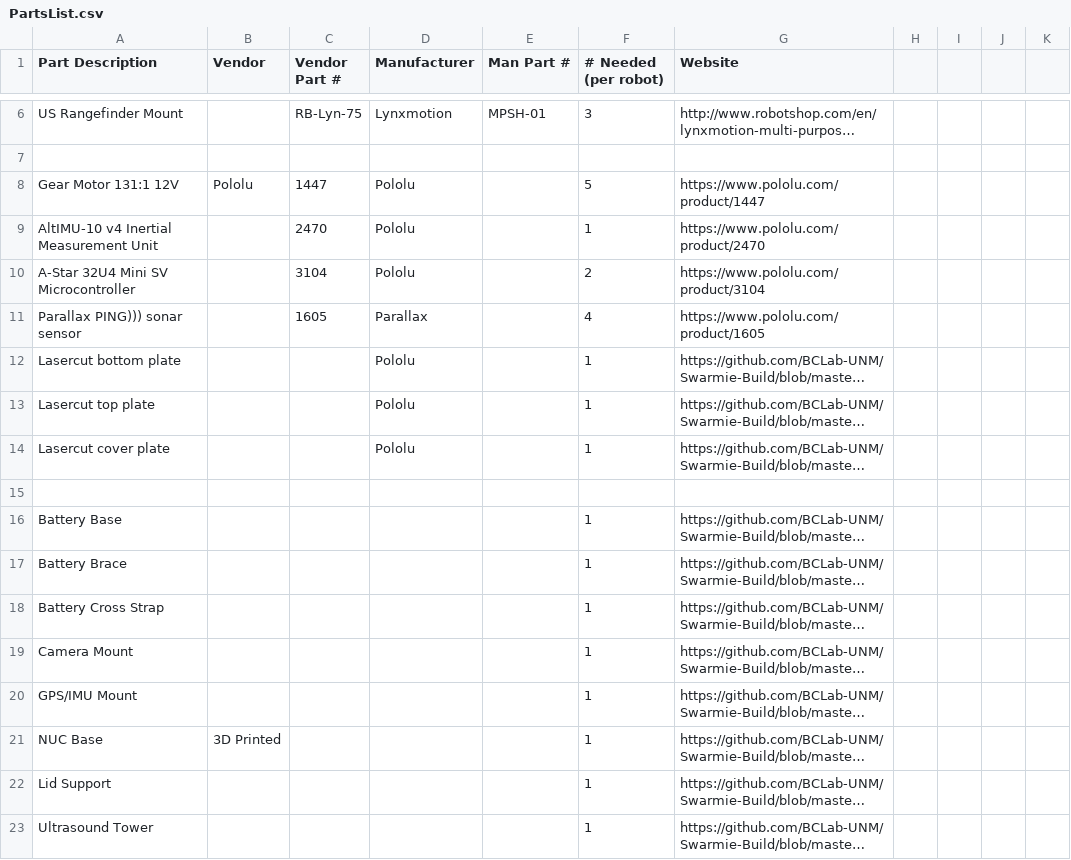
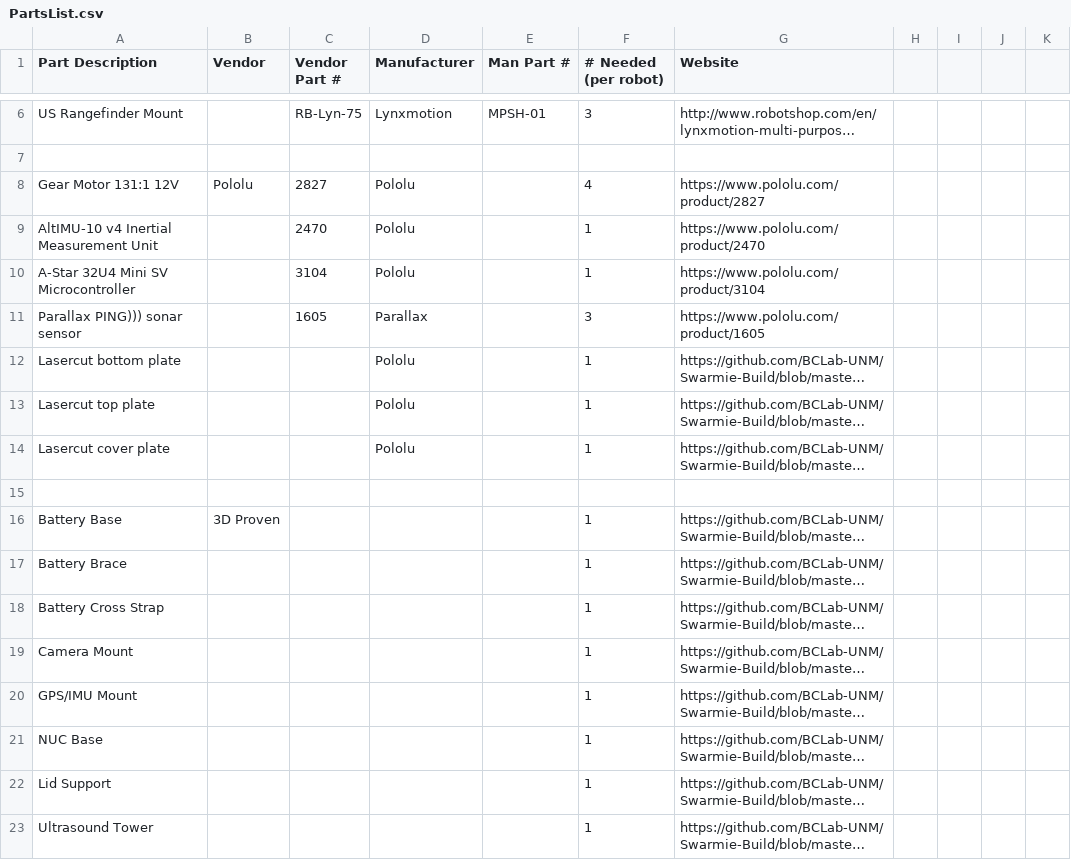
Before and after one commit to BCLab-UNM/Swarmathon-Robot, a CSV file: Swarmie Assembly Files/PartsList/PartsList.csv, drawn as a sheet; only a part is shown, gaps mark what is left out; long unchanged cells end in …; the diff names each change by its address in the sheet, - before the commit and + after, or states it on an @@ line.

Commit message:
Updated parts list

```diff
--- a/Swarmie Assembly Files/PartsList/PartsList.csv
+++ b/Swarmie Assembly Files/PartsList/PartsList.csv
-C8 (Vendor Part #): 1447
+C8 (Vendor Part #): 2827
-F8 (# Needed (per robot)): 5
+F8 (# Needed (per robot)): 4
-G8 (Website): https://www.pololu.com/product/1447
+G8 (Website): https://www.pololu.com/product/2827
-F10 (# Needed (per robot)): 2
+F10 (# Needed (per robot)): 1
-F11 (# Needed (per robot)): 4
+F11 (# Needed (per robot)): 3
-B16 (Vendor): (empty)
+B16 (Vendor): 3D Proven
-B21 (Vendor): 3D Printed
+B21 (Vendor): (empty)
```
Also changed, not shown: 1 other file.
